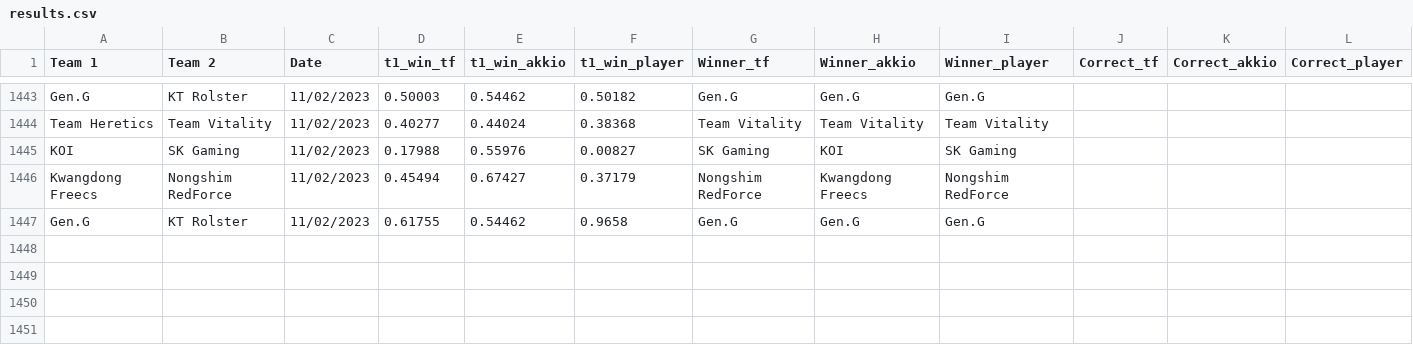
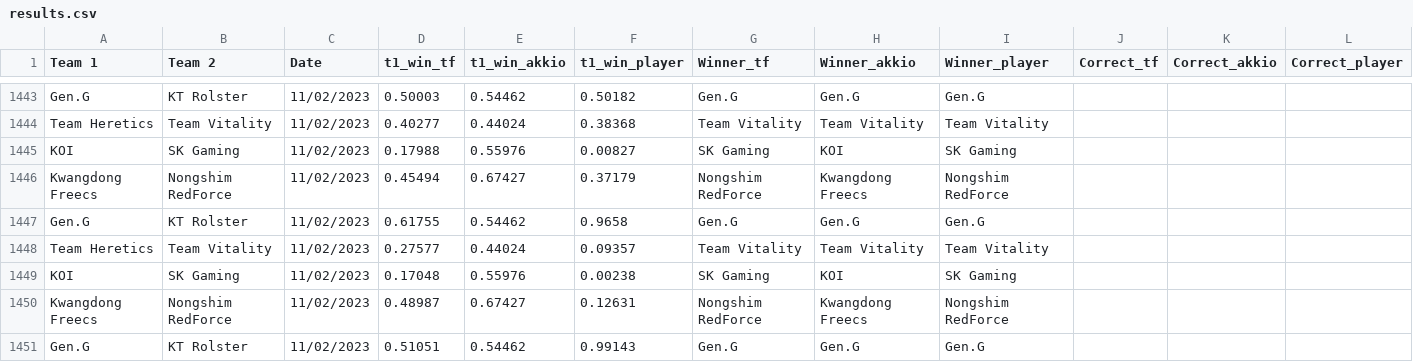
Before and after one commit to a-huk/lol_esports-predictions, a CSV file: results.csv, drawn as a sheet; only a part is shown, gaps mark what is left out.

Commit message:
Update predictions

```diff
--- a/results.csv
+++ b/results.csv
@@ -1447 +1447,5 @@ Kwangdong Freecs,Nongshim RedForce,11/02/2023,0.45494,0.67427,0.37179,Nongshim R
 Gen.G,KT Rolster,11/02/2023,0.61755,0.54462,0.9658,Gen.G,Gen.G,Gen.G,,,
+Team Heretics,Team Vitality,11/02/2023,0.27577,0.44024,0.09357,Team Vitality,Team Vitality,Team Vitality,,,
+KOI,SK Gaming,11/02/2023,0.17048,0.55976,0.00238,SK Gaming,KOI,SK Gaming,,,
+Kwangdong Freecs,Nongshim RedForce,11/02/2023,0.48987,0.67427,0.12631,Nongshim RedForce,Kwangdong Freecs,Nongshim RedForce,,,
+Gen.G,KT Rolster,11/02/2023,0.51051,0.54462,0.99143,Gen.G,Gen.G,Gen.G,,,
```
